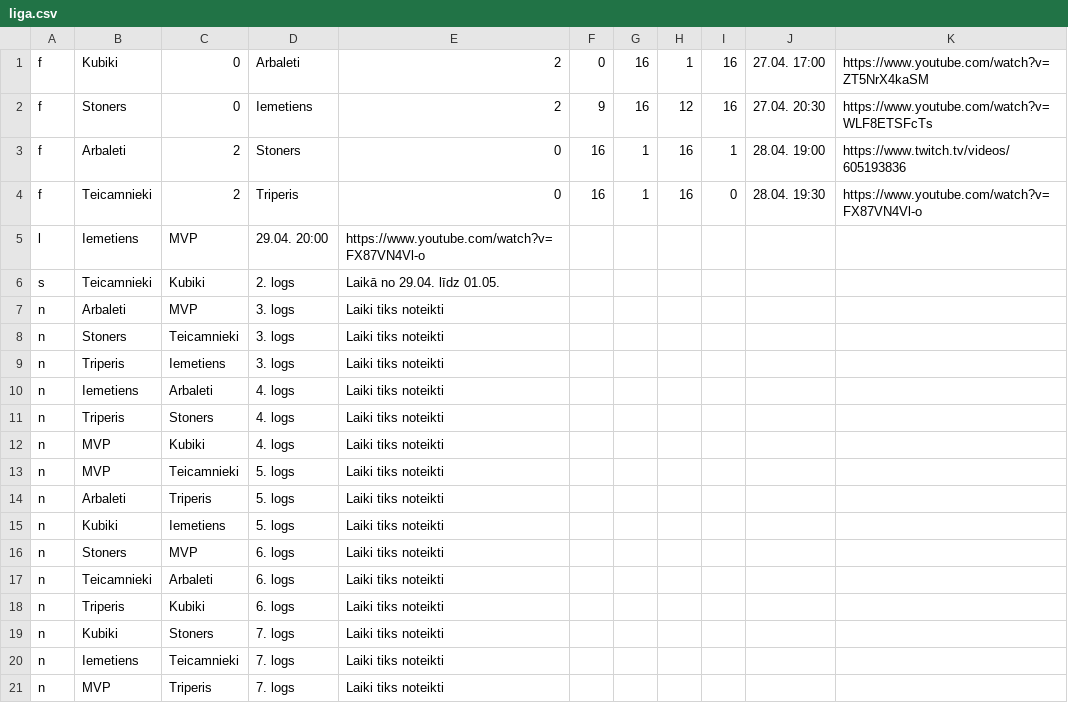
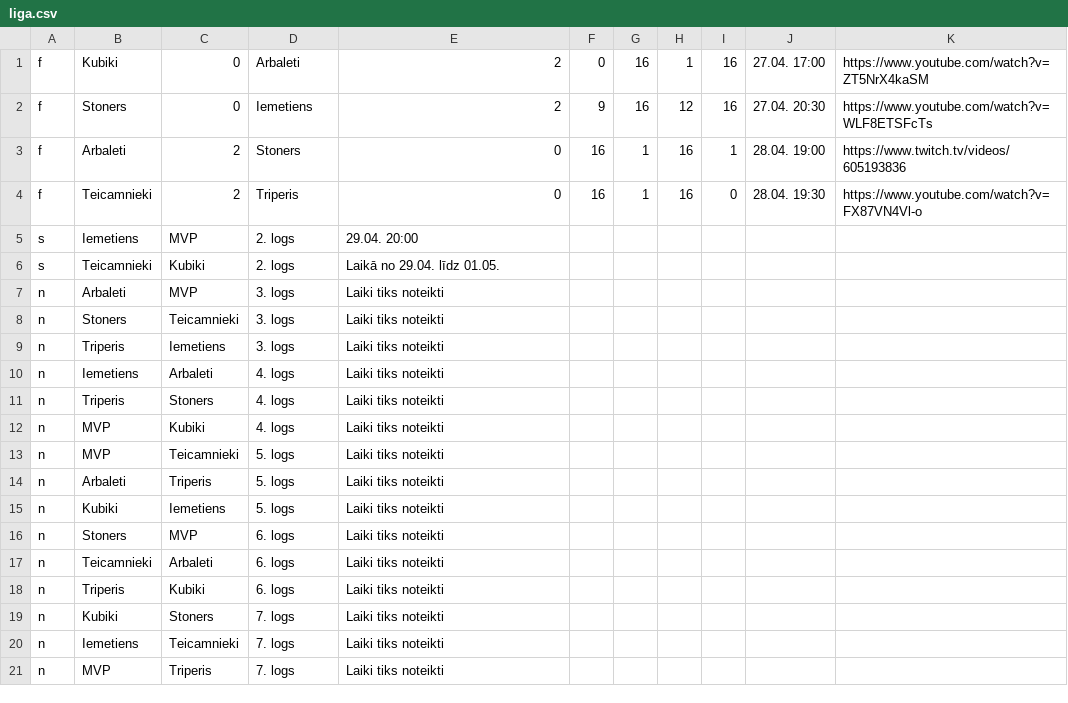
Before and after one commit to artis-v/artis-v.github.io, a CSV file: csgo/liga.csv, drawn as a sheet; removed rows and columns are numbered as before the commit, all else as after; the diff names each change by its address in the sheet, - before the commit and + after, or states it on an @@ line.

Commit message:
Test

```diff
--- a/csgo/liga.csv
+++ b/csgo/liga.csv
-row 5: l | Iemetiens | MVP | 29.04. 20:00 | https://www.youtube.com/watch?v=FX87VN4Vl-o
+row 5: s | Iemetiens | MVP | 2. logs | 29.04. 20:00
```
